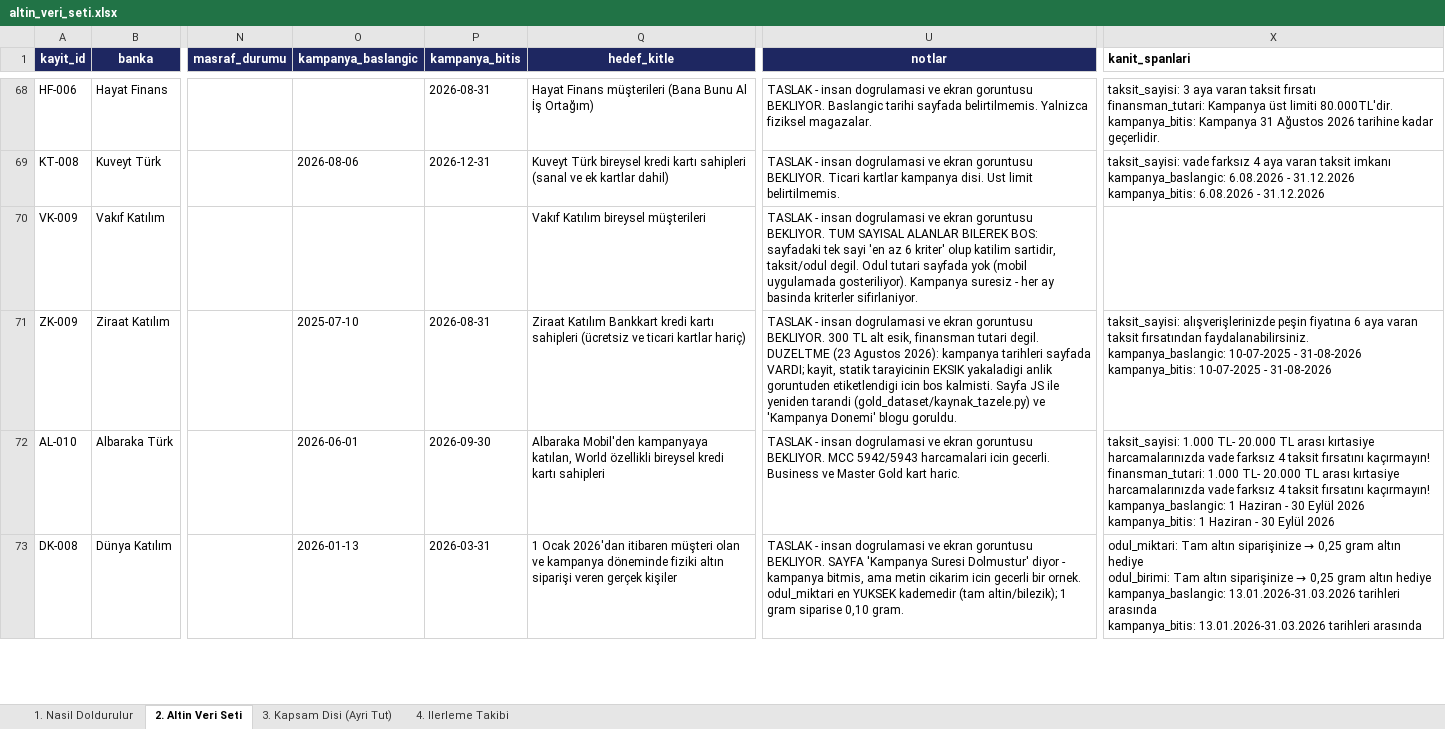
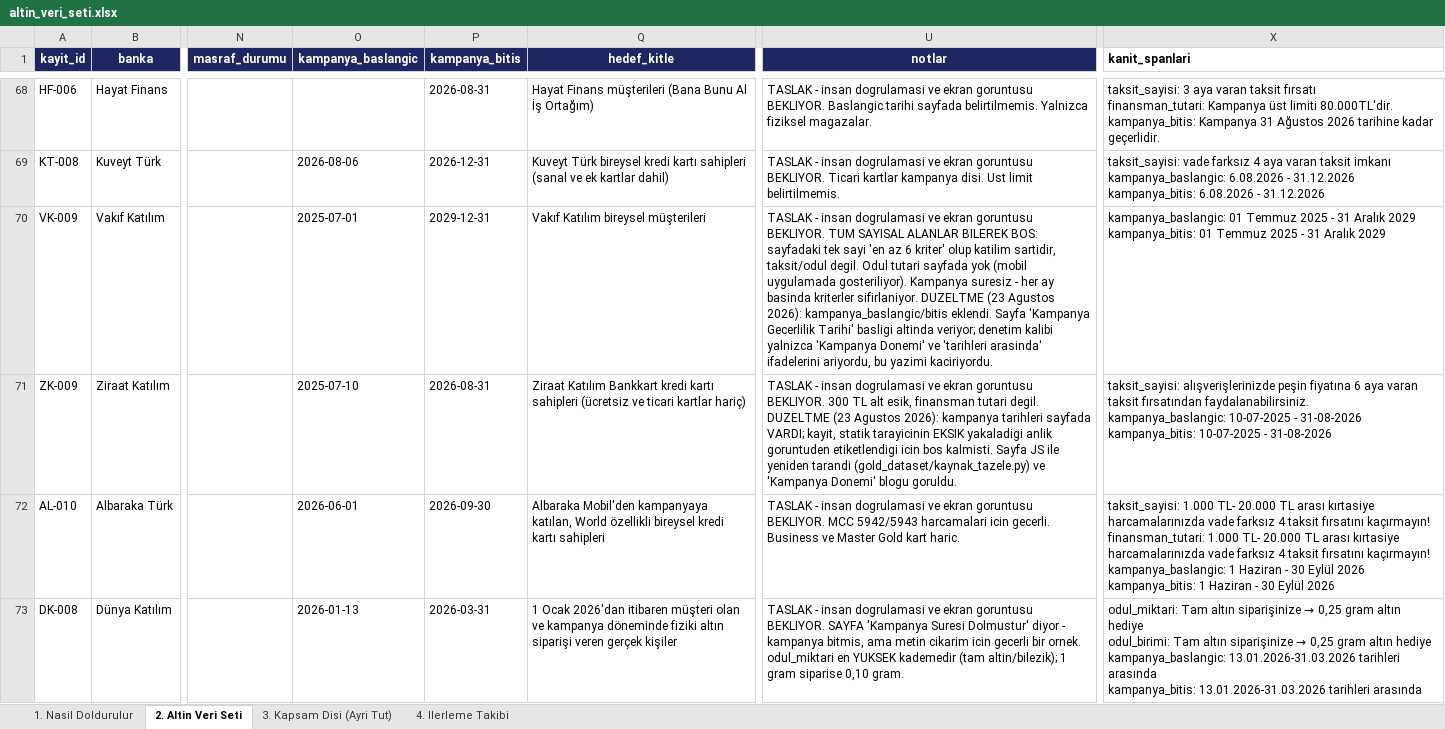
Before and after one commit to Sara-Toptamur36/katilim-ai, an Excel workbook: gold_dataset/altin_veri_seti.xlsx, sheet 2. Altin Veri Seti, drawn as a sheet; only a part is shown, gaps mark what is left out; values as stored, in another font and other column widths than the file's, no borders; ↵ is a line break in a cell; the diff covers the shown part only; the diff names each change by its address in the sheet, - before the commit and + after, or states it on an @@ line.

Commit message:
gecerlilik tarihi kalibinin kacirdigi uc kayit duzeltildi, tarih bekcisi eklendi

```diff
--- a/gold_dataset/altin_veri_seti.xlsx (sheet 2. Altin Veri Seti)
+++ b/gold_dataset/altin_veri_seti.xlsx (sheet 2. Altin Veri Seti)
-O70 (kampanya_baslangic): (empty)
+O70 (kampanya_baslangic): 2025-07-01
-P70 (kampanya_bitis): (empty)
+P70 (kampanya_bitis): 2029-12-31
-U70 (notlar): …kriterler sifirlaniyor.
+U70 (notlar): …kriterler sifirlaniyor. DUZELTME (23 Agustos 2026): kampanya_baslangic/bitis eklendi. Sayfa 'Kampanya Gecerlilik Tarihi' basligi altinda veriyor; denetim kalibi yalnizca 'Kampanya Donemi' ve 'tarihleri arasinda' ifadelerini ariyordu, bu yazimi kaciriyordu.
-X70 (kanit_spanlari): (empty)
+X70 (kanit_spanlari): kampanya_baslangic: 01 Temmuz 2025 - 31 Aralık 2029 ↵ kampanya_bitis: 01 Temmuz 2025 - 31 Aralık 2029
```
Also changed, not shown: 11 edited cells elsewhere in this sheet, 4 other files.
